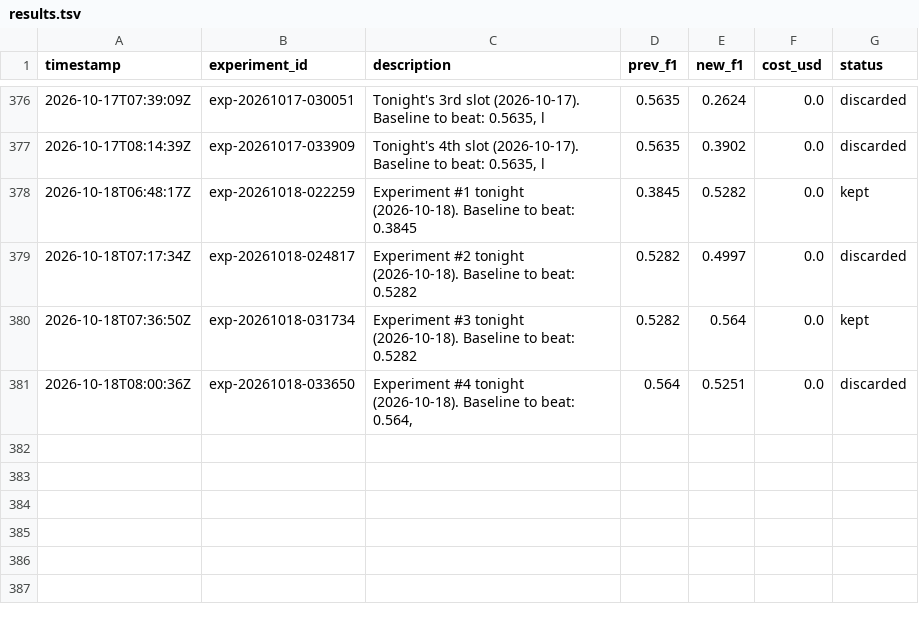
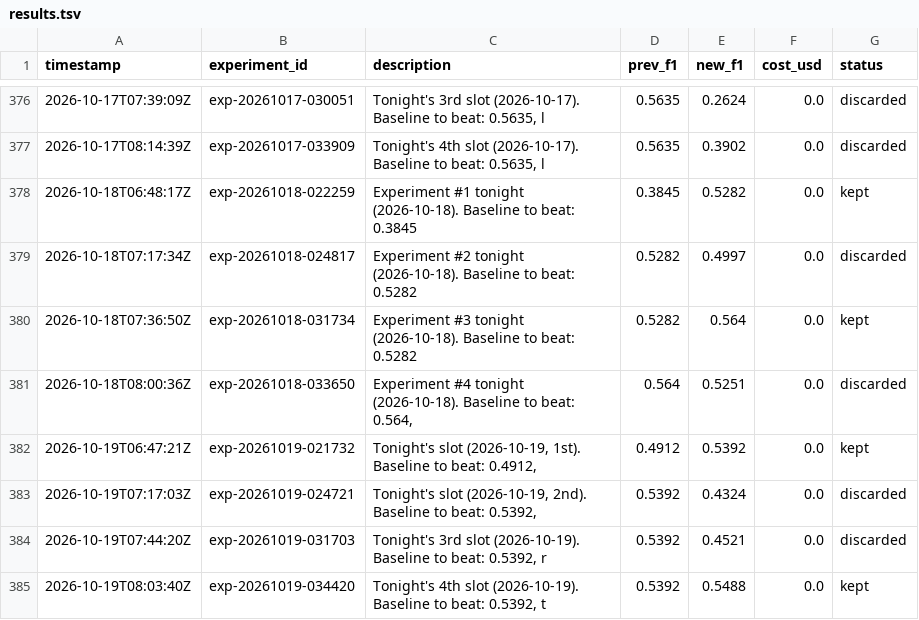
Before and after one commit to amruth9459/nanoclaw, a TSV file: groups/main/lexios-autoresearch/results.tsv, drawn as a sheet; only a part is shown, gaps mark what is left out; the diff names each change by its address in the sheet, - before the commit and + after, or states it on an @@ line.

```diff
--- a/groups/main/lexios-autoresearch/results.tsv
+++ b/groups/main/lexios-autoresearch/results.tsv
+row 382: 2026-10-19T06:47:21Z | exp-20261019-021732 | Tonight's slot (2026-10-19, 1st). Baseline to beat: 0.4912, | 0.4912 | 0.5392 | 0.0 | kept
+row 383: 2026-10-19T07:17:03Z | exp-20261019-024721 | Tonight's slot (2026-10-19, 2nd). Baseline to beat: 0.5392, | 0.5392 | 0.4324 | 0.0 | discarded
+row 384: 2026-10-19T07:44:20Z | exp-20261019-031703 | Tonight's 3rd slot (2026-10-19). Baseline to beat: 0.5392, r | 0.5392 | 0.4521 | 0.0 | discarded
+row 385: 2026-10-19T08:03:40Z | exp-20261019-034420 | Tonight's 4th slot (2026-10-19). Baseline to beat: 0.5392, t | 0.5392 | 0.5488 | 0.0 | kept
```
Also changed, not shown: 1 other file.
